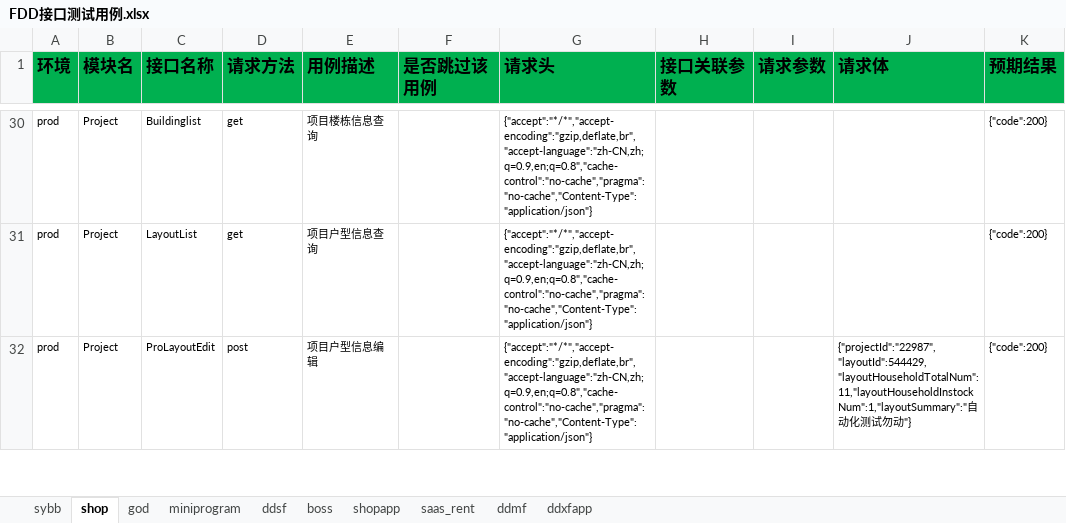
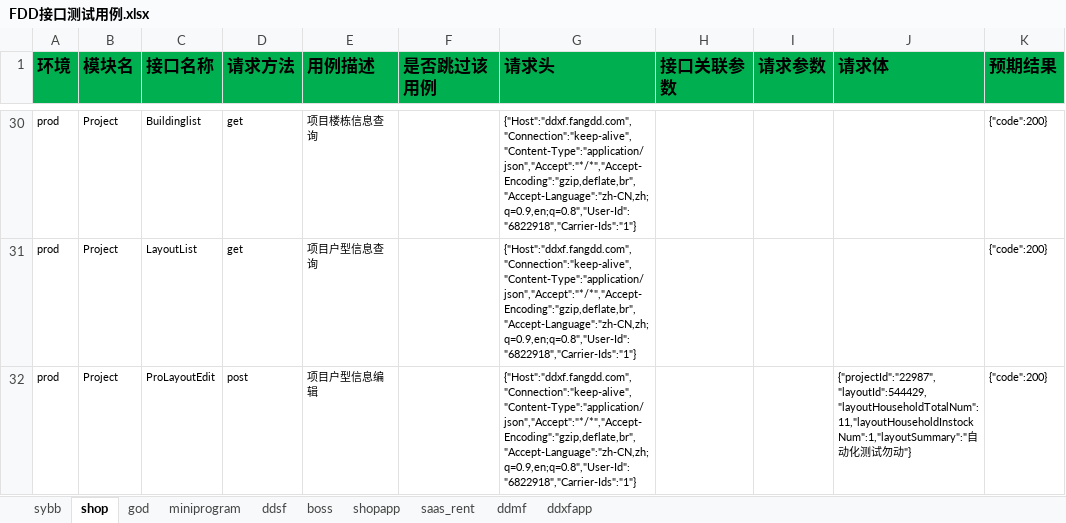
Before and after one commit to zhangdalao/Online-Inspection-New, an Excel workbook: data/FDD接口测试用例.xlsx, sheet shop, drawn as a sheet; only a part is shown, gaps mark what is left out; values as stored, in another font and other column widths than the file's, no borders; the diff covers the shown part only; the diff names each change by its address in the sheet, - before the commit and + after, or states it on an @@ line.

```diff
--- a/data/FDD接口测试用例.xlsx (sheet shop)
+++ b/data/FDD接口测试用例.xlsx (sheet shop)
-G30:G32 (请求头): {"accept":"*/*","accept-encoding":"gzip,deflate,br","accept-language":"zh-CN,zh;q=0.9,en;q=0.8","cache-control":"no-cache","pragma":"no-cache","Content-Type":"application/json"}
+G30:G32 (请求头): {"Host":"ddxf.fangdd.com","Connection":"keep-alive","Content-Type":"application/json","Accept":"*/*","Accept-Encoding":"gzip,deflate,br","Accept-Language":"zh-CN,zh;q=0.9,en;q=0.8","User-Id":"6822918","Carrier-Ids":"1"}
```
Also changed, not shown: other rows of this sheet, sheet shopapp, 7 other files.
